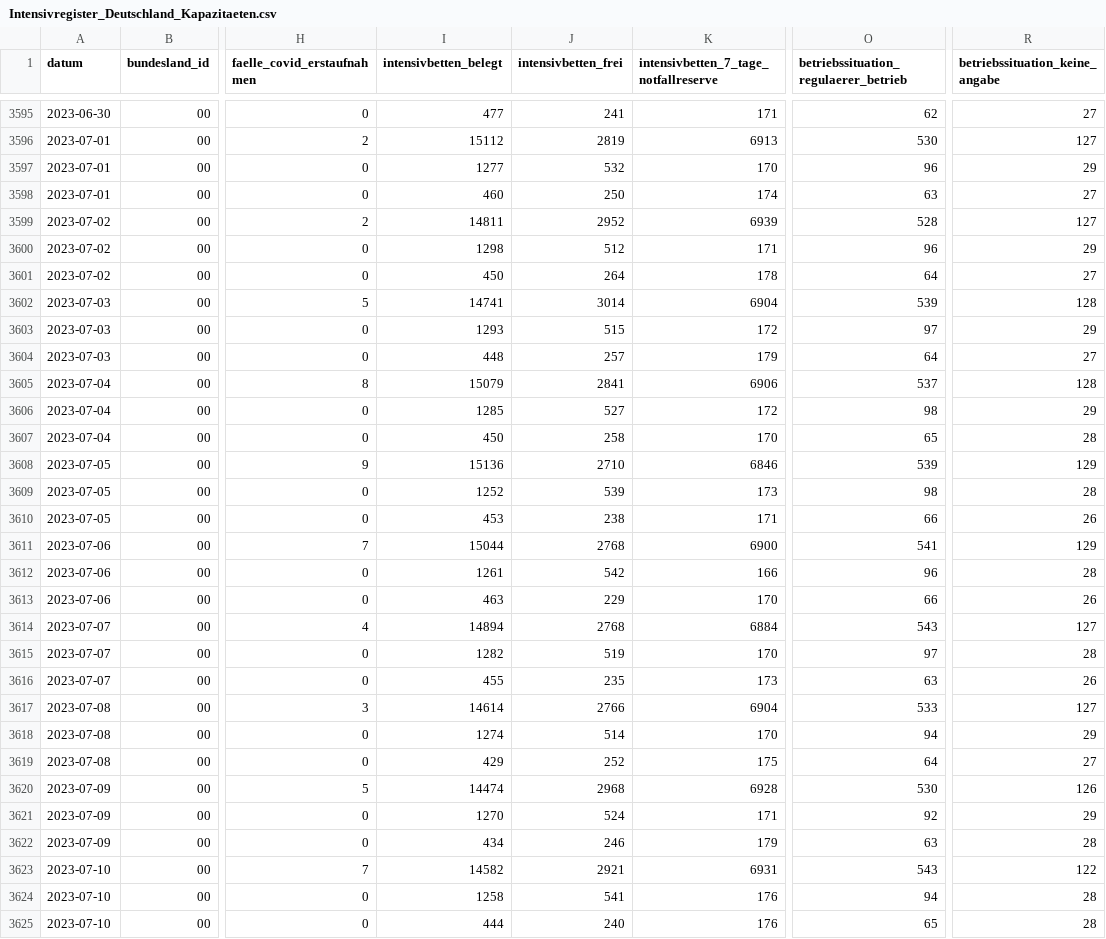
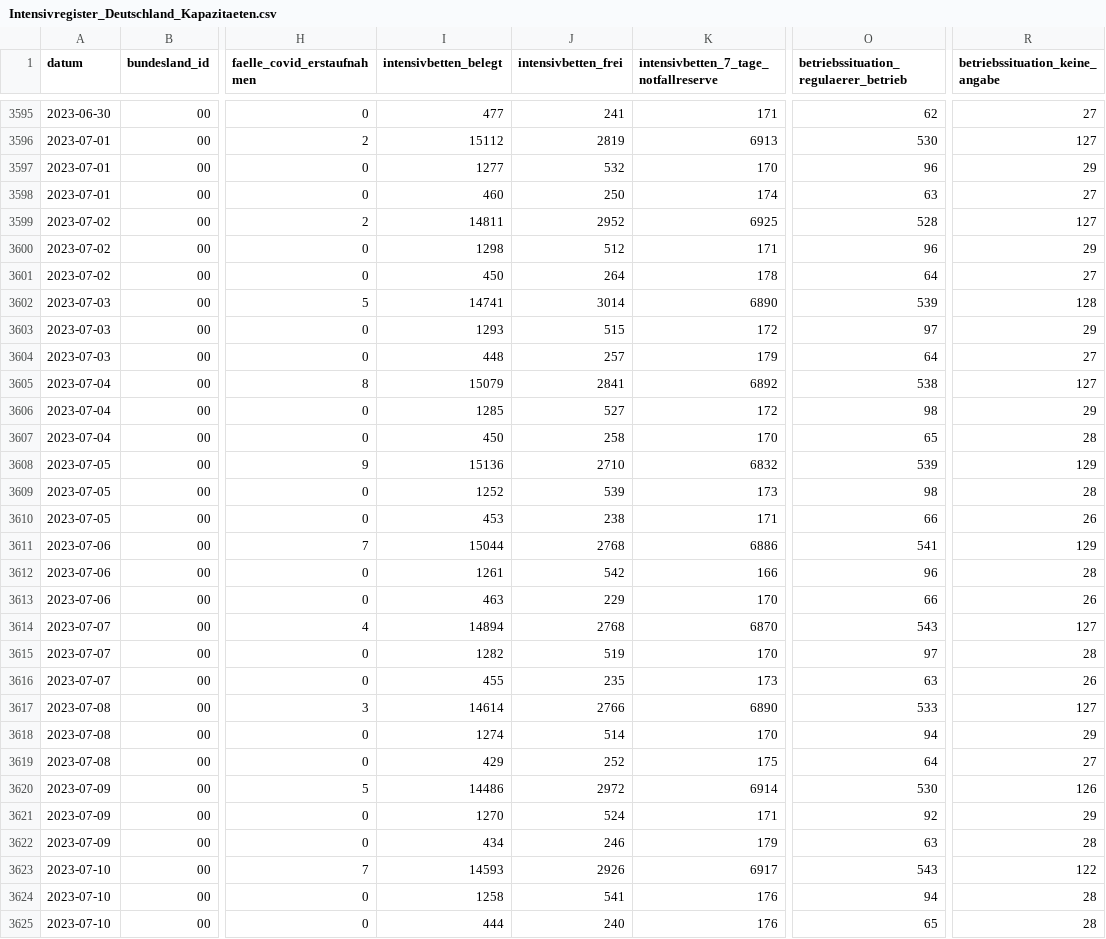
Before and after one commit to robert-koch-institut/Intensivkapazitaeten_und_COVID-19-Intensivbettenbelegung_in_Deutschland, a CSV file: Intensivregister_Deutschland_Kapazitaeten.csv, drawn as a sheet; only a part is shown, gaps mark what is left out; the diff covers the shown part only; the diff names each change by its address in the sheet, - before the commit and + after, or states it on an @@ line.

```diff
--- a/Intensivregister_Deutschland_Kapazitaeten.csv
+++ b/Intensivregister_Deutschland_Kapazitaeten.csv
-K3599: 6939
+K3599: 6925
-K3602: 6904
+K3602: 6890
-K3605: 6906
+K3605: 6892
-O3605: 537
+O3605: 538
-R3605 (betriebssituation_keine_angabe): 128
+R3605 (betriebssituation_keine_angabe): 127
-K3608: 6846
+K3608: 6832
-K3611: 6900
+K3611: 6886
-K3614: 6884
+K3614: 6870
-K3617: 6904
+K3617: 6890
-I3620 (intensivbetten_belegt): 14474
+I3620 (intensivbetten_belegt): 14486
-J3620 (intensivbetten_frei): 2968
+J3620 (intensivbetten_frei): 2972
-K3620: 6928
+K3620: 6914
-I3623 (intensivbetten_belegt): 14582
+I3623 (intensivbetten_belegt): 14593
-J3623 (intensivbetten_frei): 2921
+J3623 (intensivbetten_frei): 2926
-K3623: 6931
+K3623: 6917
```
Also changed, not shown: 3 added rows and 7 edited cells elsewhere in this file, Intensivregister_Deutschland_Altersgruppen.csv, 7 other files.
